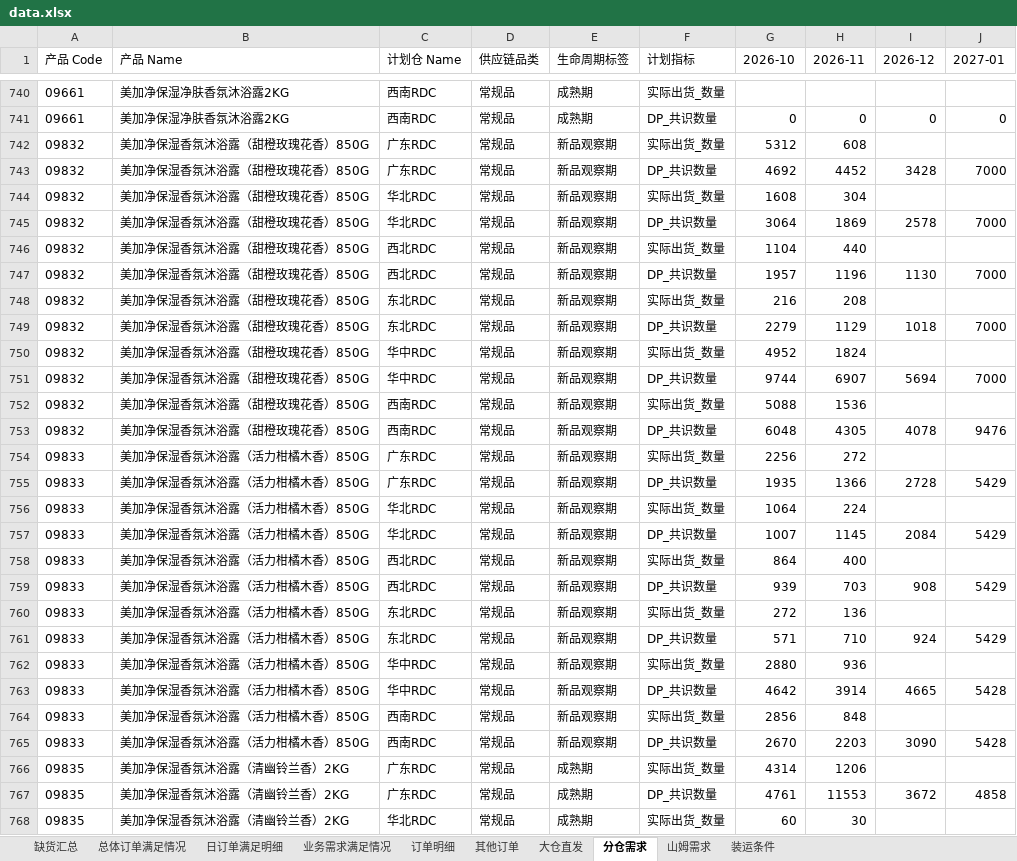
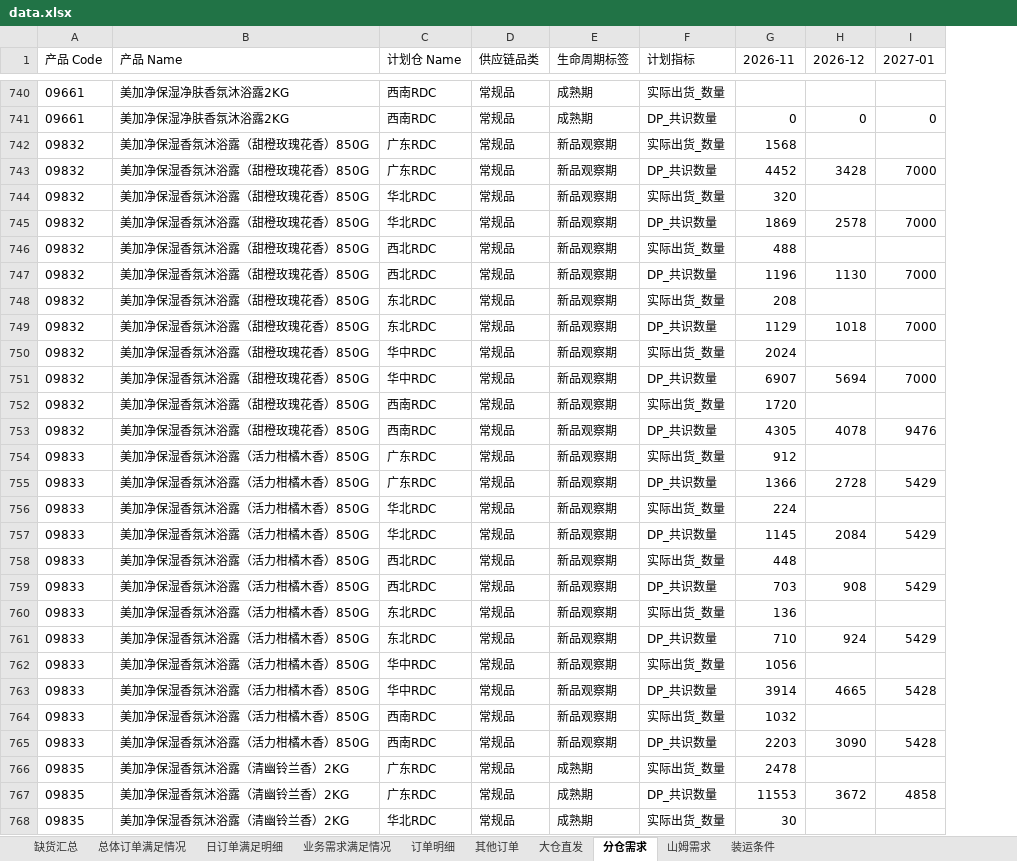
Before and after one commit to zhangyufei345/rdc-dashboard, an Excel workbook: data.xlsx, sheet 分仓需求, drawn as a sheet; only a part is shown, gaps mark what is left out; values as stored, in another font and other column widths than the file's, no borders; removed rows and columns are numbered as before the commit, all else as after; the diff covers the shown part only; the diff names each change by its address in the sheet, - before the commit and + after, or states it on an @@ line.

```diff
--- a/data.xlsx (sheet 分仓需求)
+++ b/data.xlsx (sheet 分仓需求)
-column G (2026-10), rows 741-768: 0 | 5312 | 4692 | 1608 | 3064 | 1104 | 1957 | 216 | 2279 | 4952 | 9744 | 5088 | 6048 | 2256 | 1935 | 1064 | 1007 | 864 | 939 | 272 | 571 | 2880 | 4642 | 2856 | 2670 | 4314 | 4761 | 60
-G742 (2026-11): 608
+G742 (2026-11): 1568
-G744 (2026-11): 304
+G744 (2026-11): 320
-G746 (2026-11): 440
+G746 (2026-11): 488
-G750 (2026-11): 1824
+G750 (2026-11): 2024
-G752 (2026-11): 1536
+G752 (2026-11): 1720
-G754 (2026-11): 272
+G754 (2026-11): 912
-G758 (2026-11): 400
+G758 (2026-11): 448
-G762 (2026-11): 936
+G762 (2026-11): 1056
-G764 (2026-11): 848
+G764 (2026-11): 1032
-G766 (2026-11): 1206
+G766 (2026-11): 2478
```
Also changed, not shown: 260 edited cells elsewhere in this sheet, sheet 订单明细, sheet 缺货汇总, sheet 日订单满足明细, sheet 总体订单满足情况, formulas that keep their value, 4 other files.
